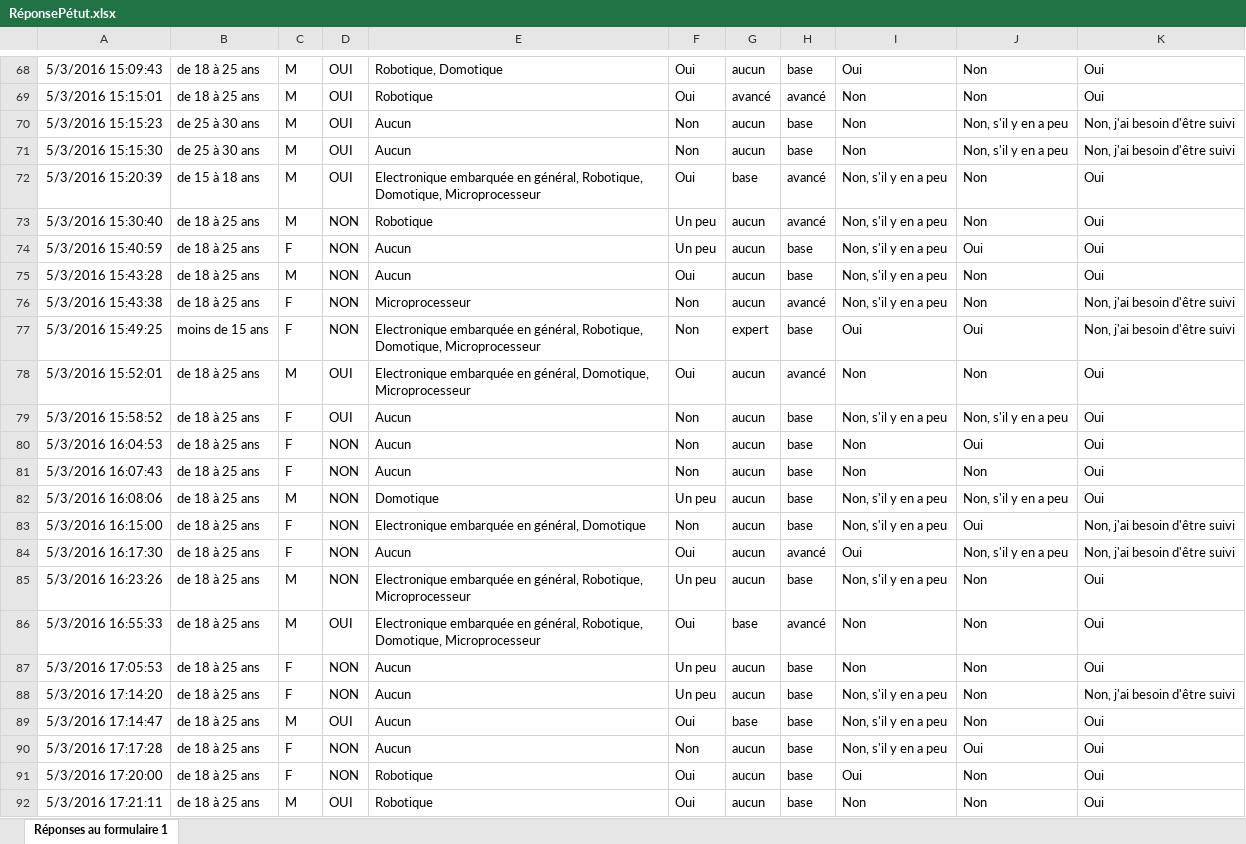
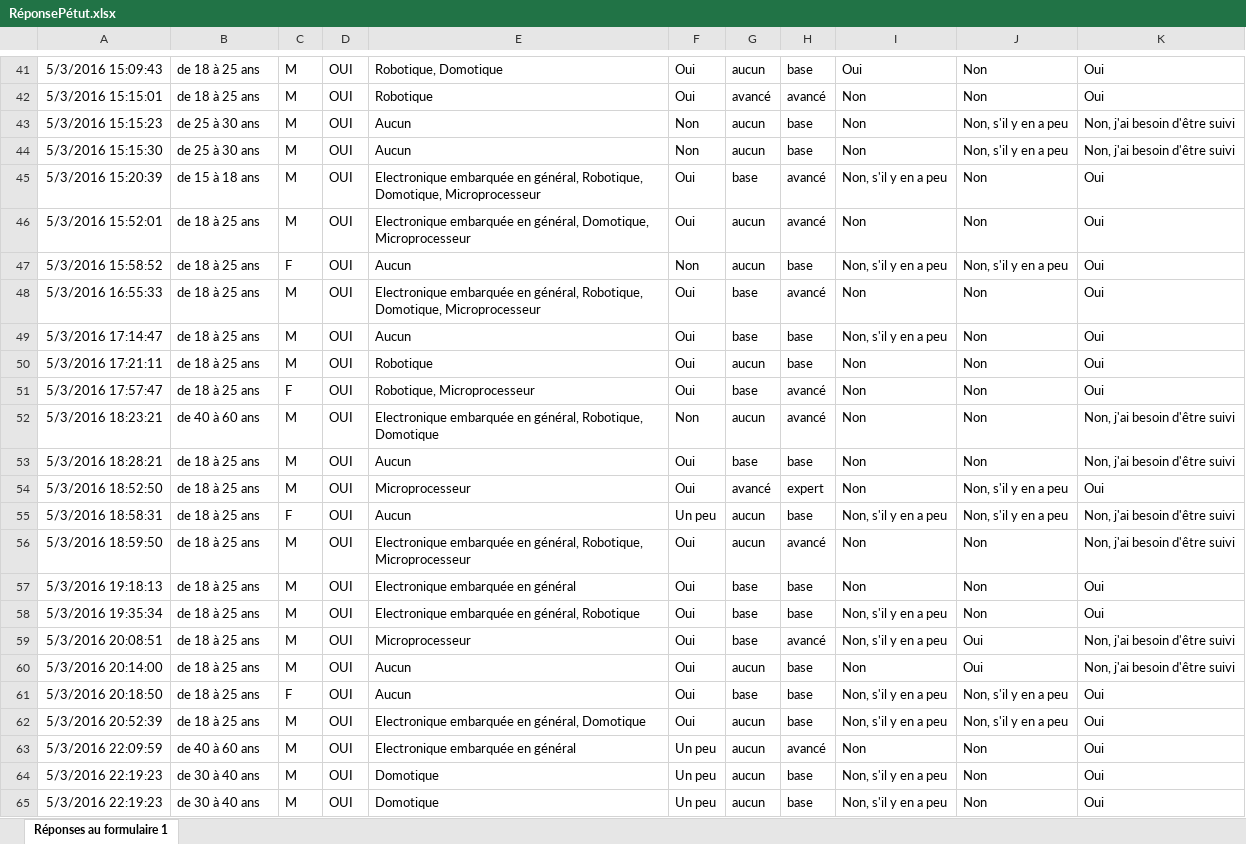
Before and after one commit to Jeremy-Duval/Genuini_s_Journey_Ruins_Of_Ivrea, an Excel workbook: Documents/RéponsePétut.xlsx, sheet Réponses au formulaire 1, drawn as a sheet; only a part is shown, gaps mark what is left out; the shorter side is filled out with more unchanged rows; values as stored, in another font and other column widths than the file's, no borders; charts and pictures not drawn; the diff covers the shown part only; the diff names each change by its address in the sheet, - before the commit and + after, or states it on an @@ line.

Commit message:
suppression des "non" dans les réponses

```diff
--- a/Documents/RéponsePétut.xlsx (sheet Réponses au formulaire 1)
+++ b/Documents/RéponsePétut.xlsx (sheet Réponses au formulaire 1)
-row 73: 5/3/2016 15:30:40 | de 18 à 25 ans | M | NON | Robotique | Un peu | aucun | avancé | Non, s'il y en a peu | Non | Oui
-row 74: 5/3/2016 15:40:59 | de 18 à 25 ans | F | NON | Aucun | Un peu | aucun | base | Non, s'il y en a peu | Oui | Oui
-row 75: 5/3/2016 15:43:28 | de 18 à 25 ans | M | NON | Aucun | Oui | aucun | base | Non, s'il y en a peu | Non | Oui
-row 76: 5/3/2016 15:43:38 | de 18 à 25 ans | F | NON | Microprocesseur | Non | aucun | avancé | Non, s'il y en a peu | Non | Non, j'ai besoin d'être suivi
-row 77: 5/3/2016 15:49:25 | moins de 15 ans | F | NON | Electronique embarquée en général, Robotique, Domotique, Microprocesseur | Non | expert | base | Oui | Oui | Non, j'ai besoin d'être suivi
-row 80: 5/3/2016 16:04:53 | de 18 à 25 ans | F | NON | Aucun | Non | aucun | base | Non | Oui | Oui
-row 81: 5/3/2016 16:07:43 | de 18 à 25 ans | F | NON | Aucun | Non | aucun | base | Non | Non | Oui
-row 82: 5/3/2016 16:08:06 | de 18 à 25 ans | M | NON | Domotique | Un peu | aucun | base | Non, s'il y en a peu | Non, s'il y en a peu | Oui
-row 83: 5/3/2016 16:15:00 | de 18 à 25 ans | F | NON | Electronique embarquée en général, Domotique | Non | aucun | base | Non, s'il y en a peu | Oui | Non, j'ai besoin d'être suivi
-row 84: 5/3/2016 16:17:30 | de 18 à 25 ans | F | NON | Aucun | Oui | aucun | avancé | Oui | Non, s'il y en a peu | Non, j'ai besoin d'être suivi
-row 85: 5/3/2016 16:23:26 | de 18 à 25 ans | M | NON | Electronique embarquée en général, Robotique, Microprocesseur | Un peu | aucun | base | Non, s'il y en a peu | Non | Oui
-row 87: 5/3/2016 17:05:53 | de 18 à 25 ans | F | NON | Aucun | Un peu | aucun | base | Non | Non | Oui
-row 88: 5/3/2016 17:14:20 | de 18 à 25 ans | F | NON | Aucun | Un peu | aucun | base | Non, s'il y en a peu | Non | Non, j'ai besoin d'être suivi
-row 90: 5/3/2016 17:17:28 | de 18 à 25 ans | F | NON | Aucun | Non | aucun | base | Non, s'il y en a peu | Oui | Oui
-row 91: 5/3/2016 17:20:00 | de 18 à 25 ans | F | NON | Robotique | Oui | aucun | base | Oui | Non | Oui
```
Also changed, not shown: 103 removed rows elsewhere in this sheet, charts or pictures, 4 other files.
